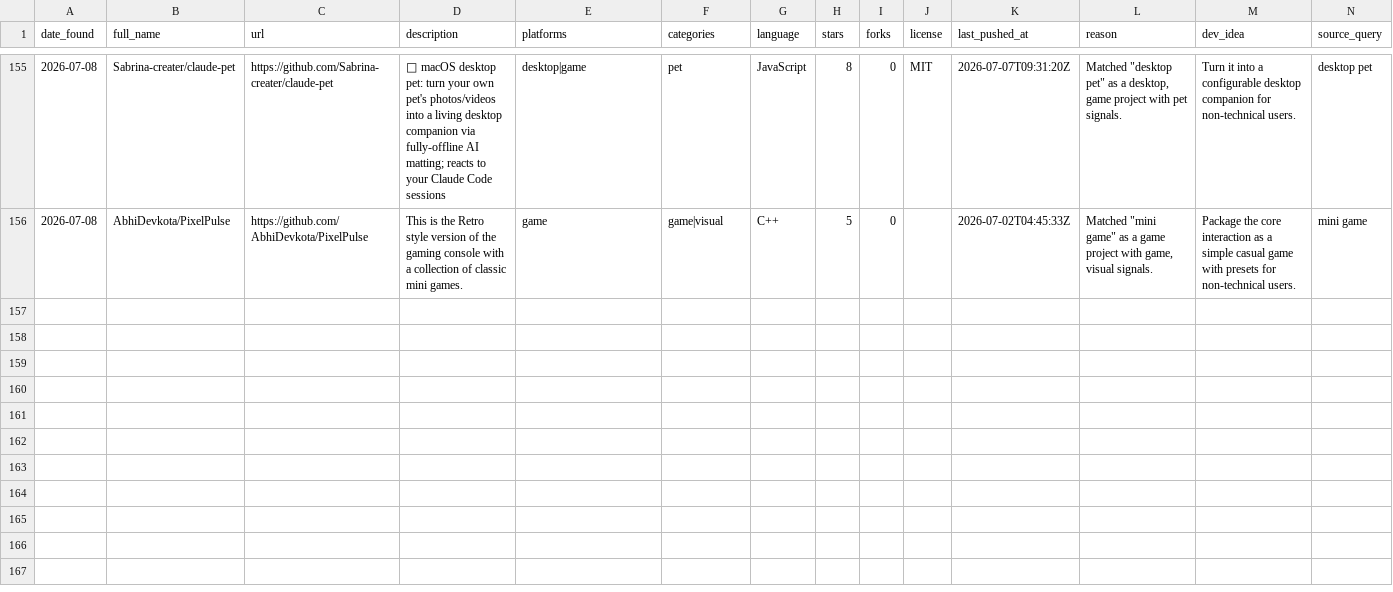
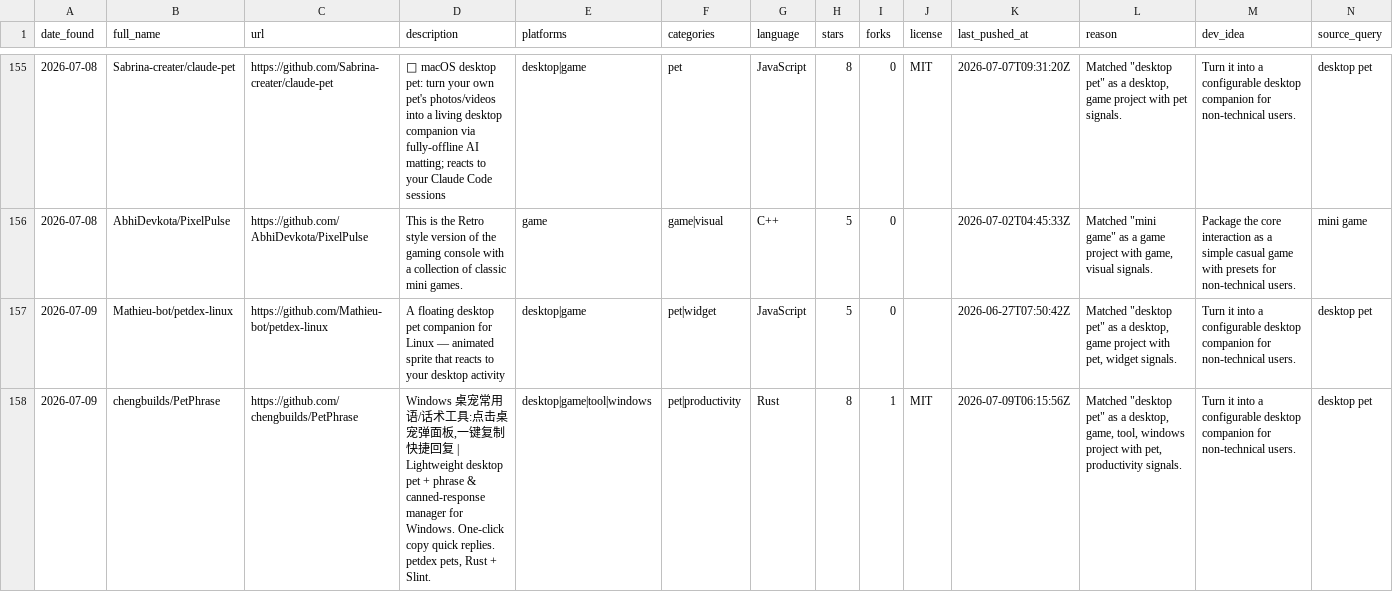
Before and after one commit to Dawsonqw/findProject, a CSV file: data/projects.csv, drawn as a sheet; only a part is shown, gaps mark what is left out.

```diff
--- a/data/projects.csv
+++ b/data/projects.csv
@@ -156 +156,3 @@ date_found,full_name,url,description,platforms,categories,language,stars,forks,l
 2026-07-08,AbhiDevkota/PixelPulse,https://github.com/AbhiDevkota/PixelPulse,This is the Retro style version of the gaming console with a collection of classic mini games.,game,game|visual,C++,5,0,,2026-07-02T04:45:33Z,"Matched ""mini game"" as a game project with game, visual signals.",Package the core interaction as a simple casual game with presets for non-technical users.,mini game
+2026-07-09,Mathieu-bot/petdex-linux,https://github.com/Mathieu-bot/petdex-linux,A floating desktop pet companion for Linux — animated sprite that reacts to your desktop activity,desktop|game,pet|widget,JavaScript,5,0,,2026-06-27T07:50:42Z,"Matched ""desktop pet"" as a desktop, game project with pet, widget signals.",Turn it into a configurable desktop companion for non-technical users.,desktop pet
+2026-07-09,chengbuilds/PetPhrase,https://github.com/chengbuilds/PetPhrase,"Windows 桌宠常用语/话术工具:点击桌宠弹面板,一键复制快捷回复 | Lightweight desktop pet + phrase & canned-response manager for Windows. One-click copy quick replies. petdex pets, Rust + Slint.",desktop|game|tool|windows,pet|productivity,Rust,8,1,MIT,2026-07-09T06:15:56Z,"Matched ""desktop pet"" as a desktop, game, tool, windows project with pet, productivity signals.",Turn it into a configurable desktop companion for non-technical users.,desktop pet
```
Also changed, not shown: 4 other files.
